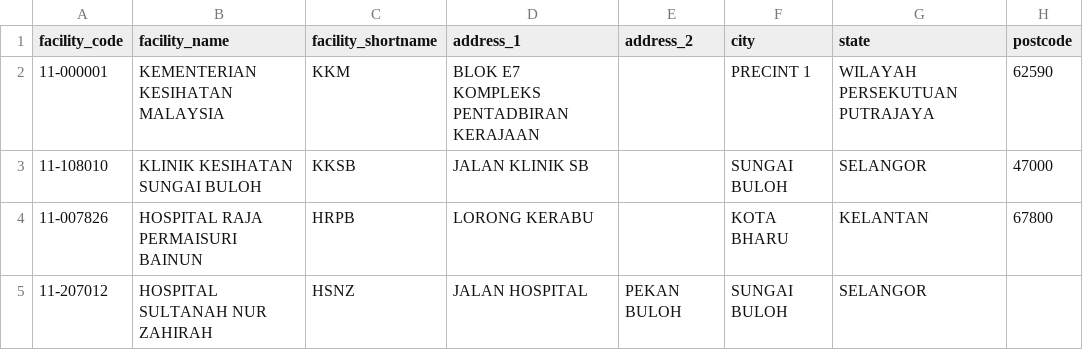
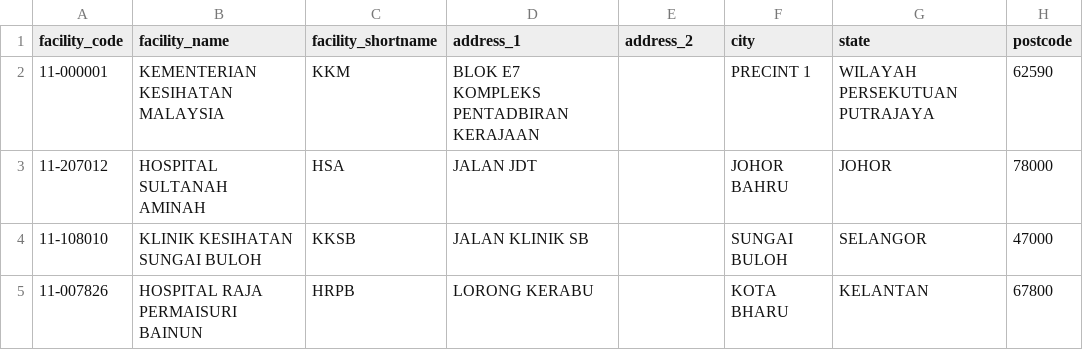
Before and after one commit to drmayu7/myhdd, a CSV file: facility_master.csv, drawn as a sheet.

Commit message:
Update facility_master.csv

```diff
--- a/facility_master.csv
+++ b/facility_master.csv
@@ -2,4 +2,4 @@ facility_code,facility_name,facility_shortname,address_1,address_2,city,state,po
 11-000001,KEMENTERIAN KESIHATAN MALAYSIA,KKM,BLOK E7 KOMPLEKS PENTADBIRAN KERAJAAN,,PRECINT 1,WILAYAH PERSEKUTUAN PUTRAJAYA,62590
+11-207012,HOSPITAL SULTANAH AMINAH,HSA,JALAN JDT,,JOHOR BAHRU,JOHOR,78000
 11-108010,KLINIK KESIHATAN SUNGAI BULOH,KKSB,JALAN KLINIK SB,,SUNGAI BULOH,SELANGOR,47000
 11-007826,HOSPITAL RAJA PERMAISURI BAINUN,HRPB,LORONG KERABU,,KOTA BHARU,KELANTAN,67800
-11-207012,HOSPITAL SULTANAH NUR ZAHIRAH,HSNZ,JALAN HOSPITAL,PEKAN BULOH,SUNGAI BULOH,SELANGOR,
```
